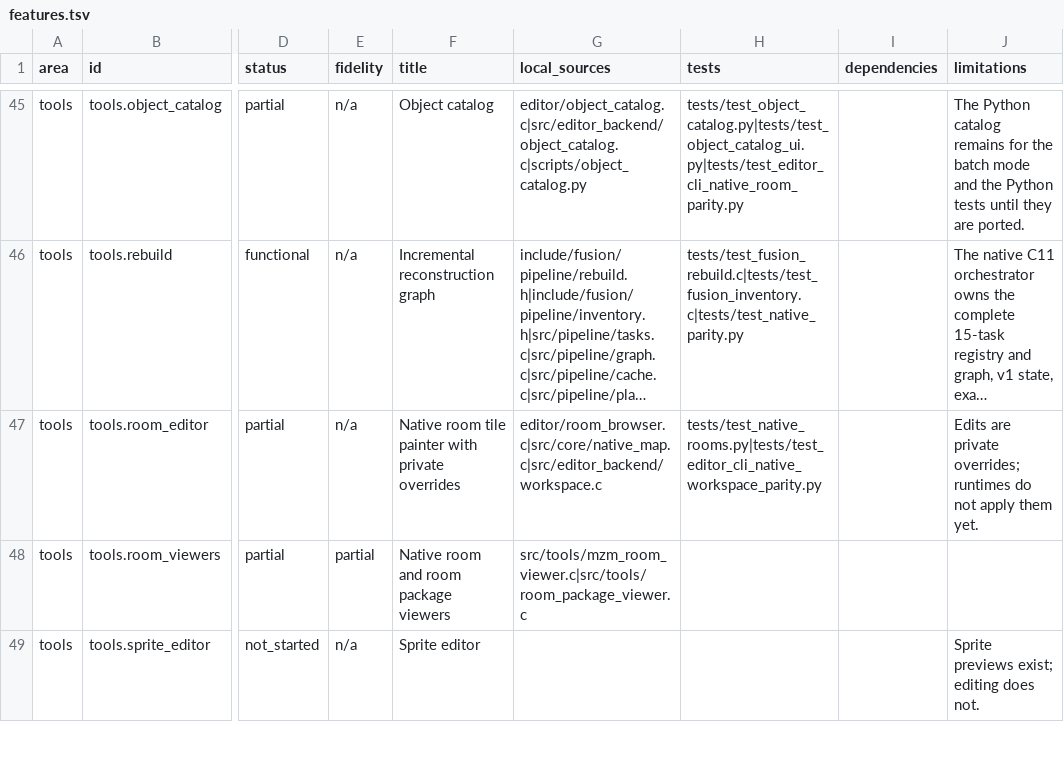
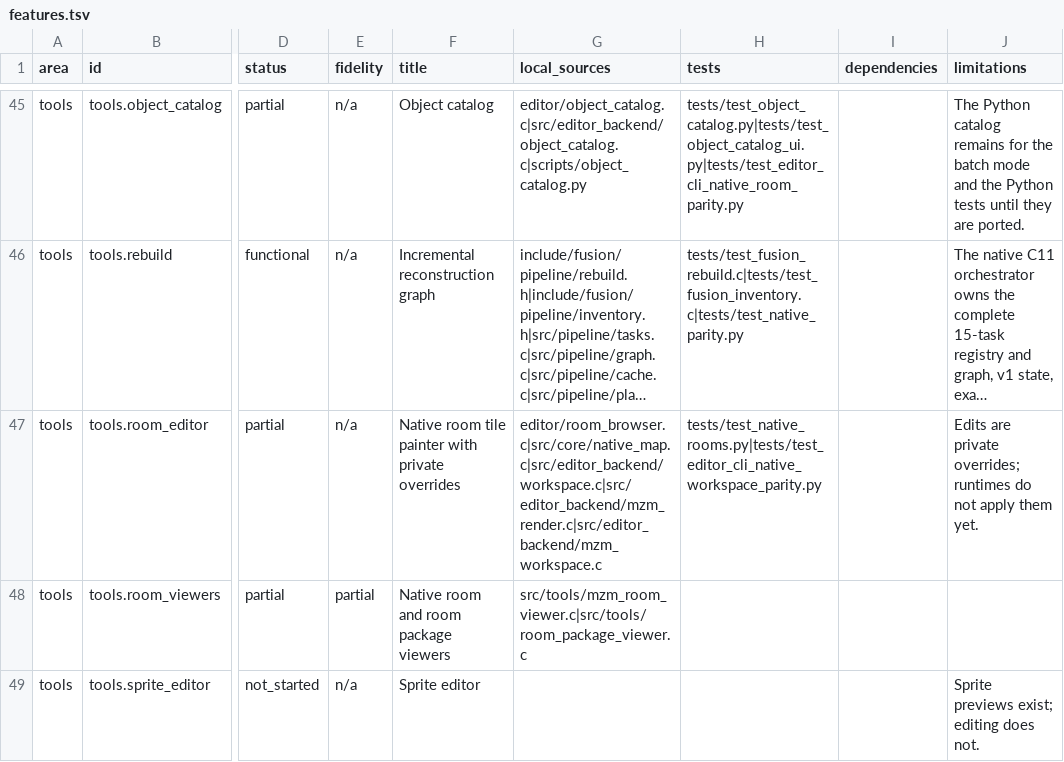
Before and after one commit to wozt/metroidvania, a TSV file: data/dashboard/features.tsv, drawn as a sheet; only a part is shown, gaps mark what is left out; long unchanged cells end in …; the diff names each change by its address in the sheet, - before the commit and + after, or states it on an @@ line.

```diff
--- a/data/dashboard/features.tsv
+++ b/data/dashboard/features.tsv
-G47 (local_sources): editor/room_browser.c|src/core/native_map.c|src/editor_backend/workspace.c
+G47 (local_sources): editor/room_browser.c|src/core/native_map.c|src/editor_backend/workspace.c|src/editor_backend/mzm_render.c|src/editor_backend/mzm_workspace.c
```
Also changed, not shown: 15 other files.
